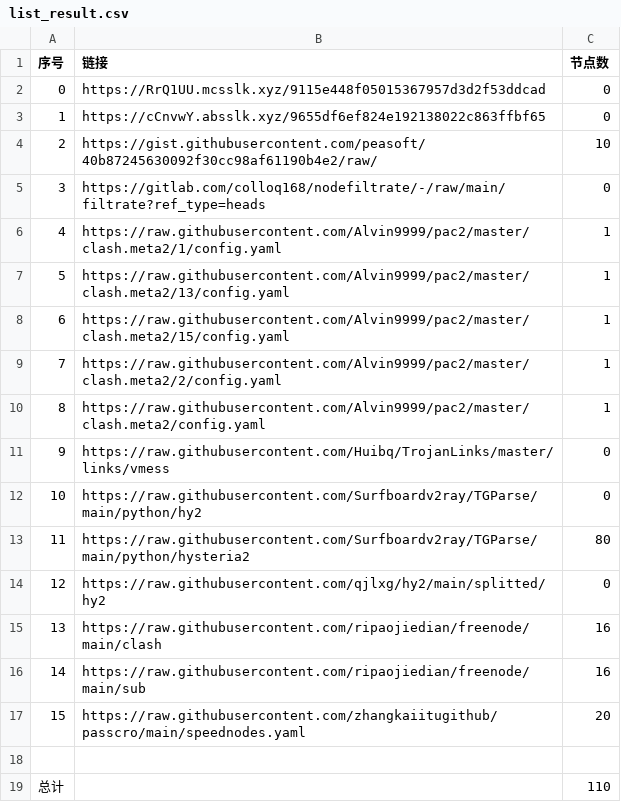
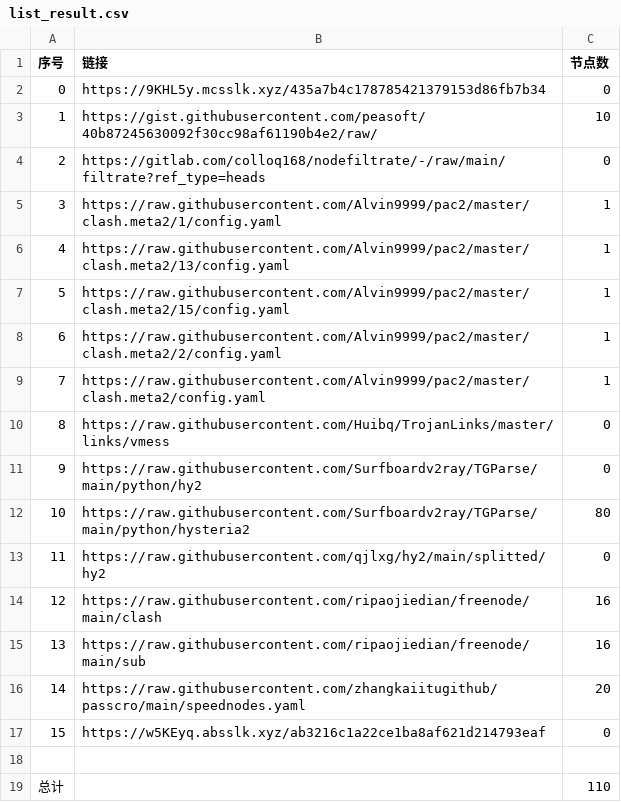
Before and after one commit to suanxidanian/NoMoreWalls, a CSV file: list_result.csv, drawn as a sheet; removed rows and columns are numbered as before the commit, all else as after; the diff names each change by its address in the sheet, - before the commit and + after, or states it on an @@ line.

```diff
--- a/list_result.csv
+++ b/list_result.csv
-B2 (链接): https://RrQ1UU.mcsslk.xyz/9115e448f05015367957d3d2f53ddcad
+B2 (链接): https://9KHL5y.mcsslk.xyz/435a7b4c178785421379153d86fb7b34
-row 3: 1 | https://cCnvwY.absslk.xyz/9655df6ef824e192138022c863ffbf65 | 0
@@ column A (序号) renumbered between rows 3 and 16 @@
+row 17: 15 | https://w5KEyq.absslk.xyz/ab3216c1a22ce1ba8af621d214793eaf | 0
```
Also changed, not shown: 5 other files.
